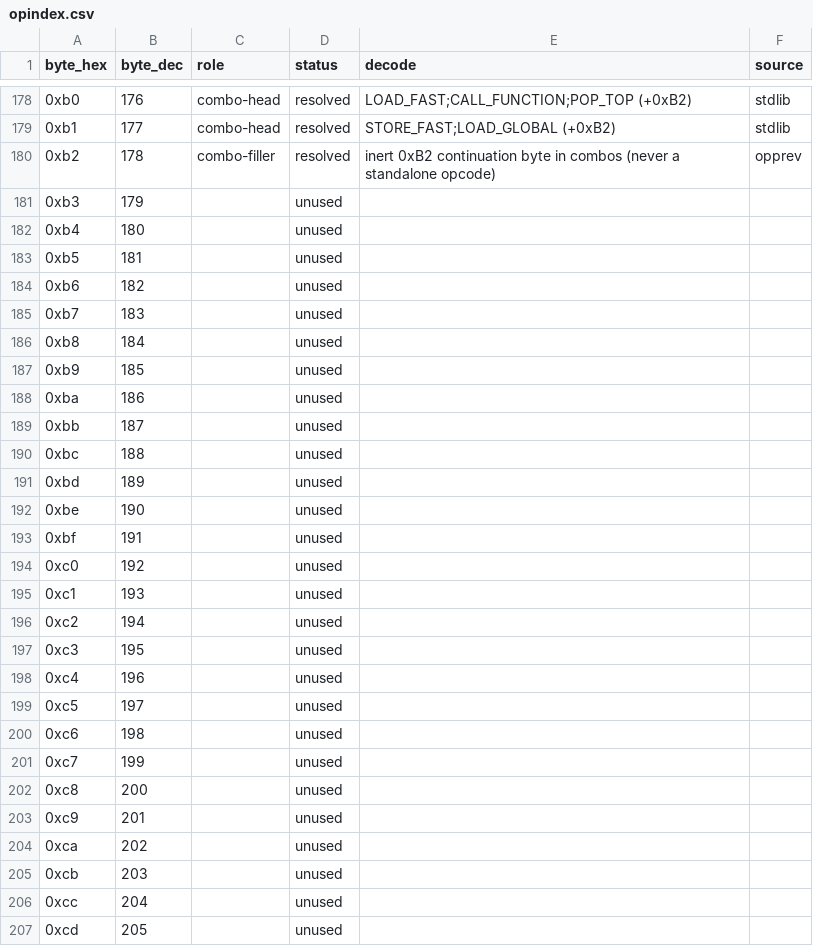
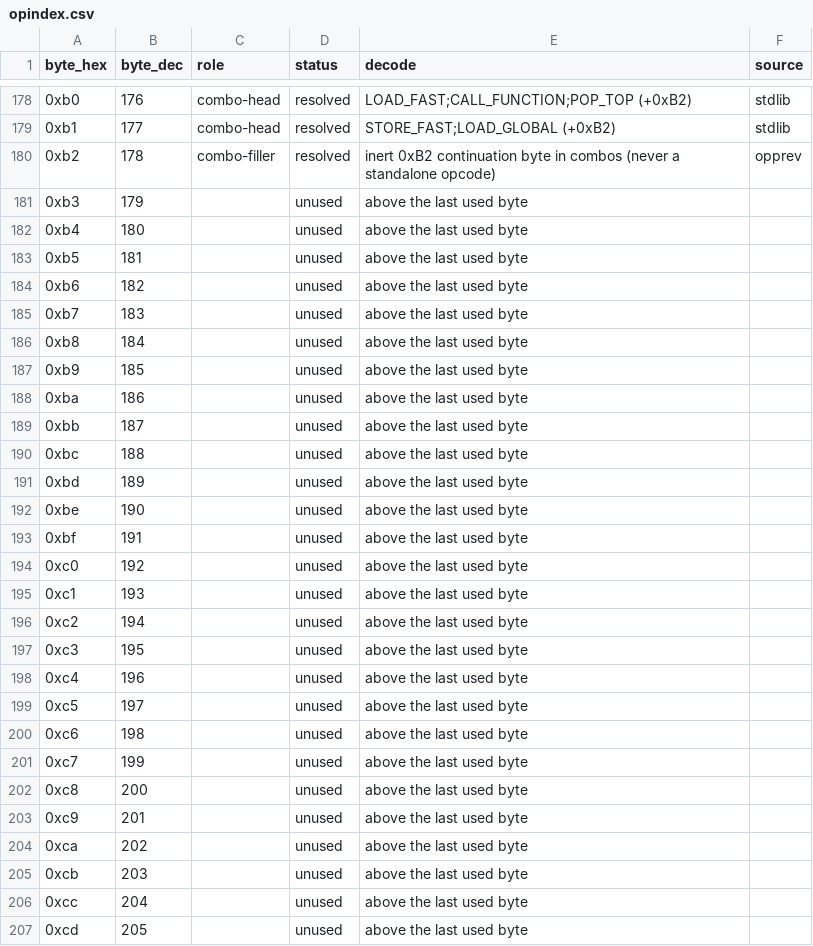
Before and after one commit to empireo-dev/nxdocs, a CSV file: packaging/scripts/opindex.csv, drawn as a sheet; only a part is shown, gaps mark what is left out; the diff covers the shown part only.

Commit message:
Packaging updated

```diff
--- a/packaging/scripts/opindex.csv
+++ b/packaging/scripts/opindex.csv
@@ -180,28 +180,28 @@ byte_hex,byte_dec,role,status,decode,source
 0xb2,178,combo-filler,resolved,inert 0xB2 continuation byte in combos (never a standalone opcode),opprev
-0xb3,179,,unused,,
-0xb4,180,,unused,,
-0xb5,181,,unused,,
-0xb6,182,,unused,,
-0xb7,183,,unused,,
-0xb8,184,,unused,,
-0xb9,185,,unused,,
-0xba,186,,unused,,
-0xbb,187,,unused,,
-0xbc,188,,unused,,
-0xbd,189,,unused,,
-0xbe,190,,unused,,
-0xbf,191,,unused,,
-0xc0,192,,unused,,
-0xc1,193,,unused,,
-0xc2,194,,unused,,
-0xc3,195,,unused,,
-0xc4,196,,unused,,
-0xc5,197,,unused,,
-0xc6,198,,unused,,
-0xc7,199,,unused,,
-0xc8,200,,unused,,
-0xc9,201,,unused,,
-0xca,202,,unused,,
-0xcb,203,,unused,,
-0xcc,204,,unused,,
-0xcd,205,,unused,,
+0xb3,179,,unused,above the last used byte,
+0xb4,180,,unused,above the last used byte,
+0xb5,181,,unused,above the last used byte,
+0xb6,182,,unused,above the last used byte,
+0xb7,183,,unused,above the last used byte,
+0xb8,184,,unused,above the last used byte,
+0xb9,185,,unused,above the last used byte,
+0xba,186,,unused,above the last used byte,
+0xbb,187,,unused,above the last used byte,
+0xbc,188,,unused,above the last used byte,
+0xbd,189,,unused,above the last used byte,
+0xbe,190,,unused,above the last used byte,
+0xbf,191,,unused,above the last used byte,
+0xc0,192,,unused,above the last used byte,
+0xc1,193,,unused,above the last used byte,
+0xc2,194,,unused,above the last used byte,
+0xc3,195,,unused,above the last used byte,
+0xc4,196,,unused,above the last used byte,
+0xc5,197,,unused,above the last used byte,
+0xc6,198,,unused,above the last used byte,
+0xc7,199,,unused,above the last used byte,
+0xc8,200,,unused,above the last used byte,
+0xc9,201,,unused,above the last used byte,
+0xca,202,,unused,above the last used byte,
+0xcb,203,,unused,above the last used byte,
+0xcc,204,,unused,above the last used byte,
+0xcd,205,,unused,above the last used byte,
```
Also changed, not shown: 98 edited cells elsewhere in this file, 5 other files.
